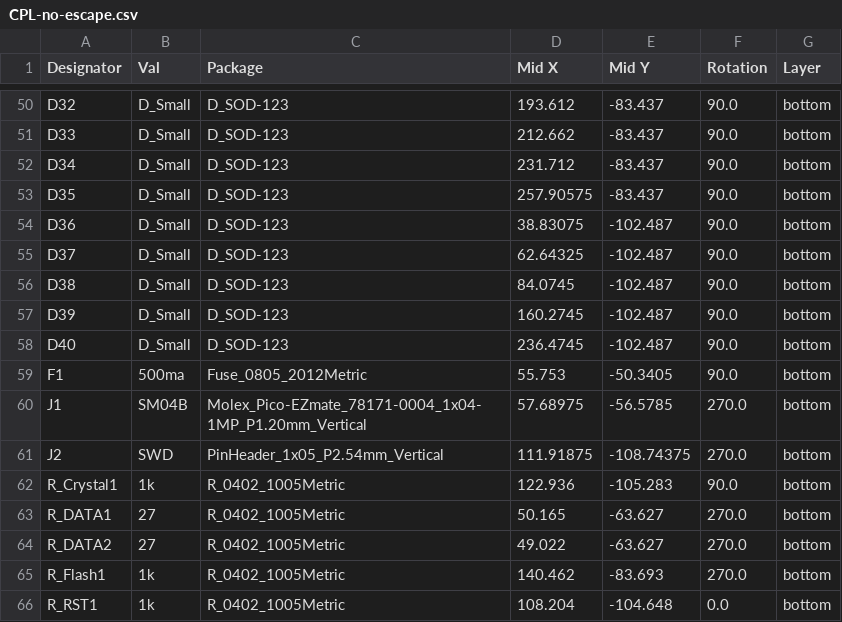
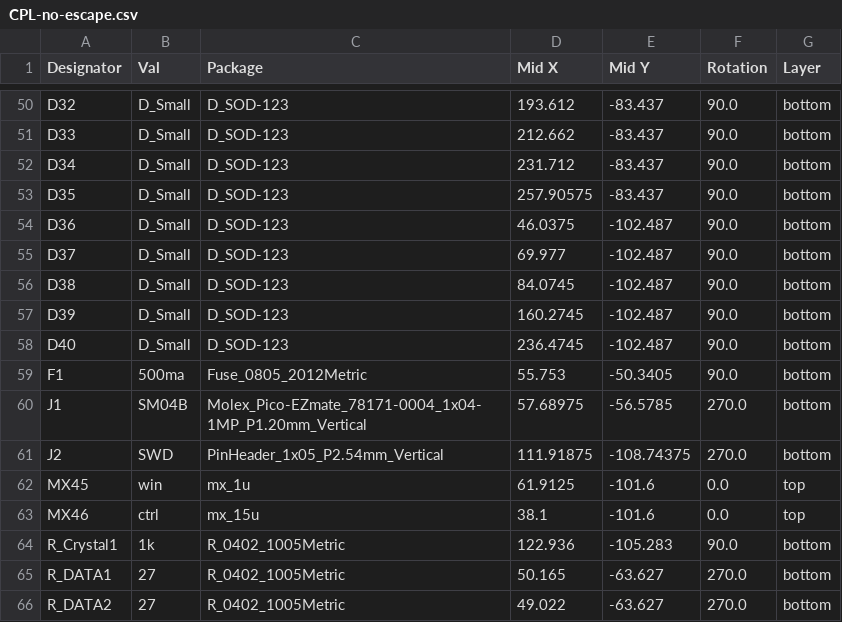
Before and after one commit to louckousse/no-escape, a CSV file: jlcpcb/production_files/CPL-no-escape.csv, drawn as a sheet; only a part is shown, gaps mark what is left out; the shorter side is filled out with more unchanged rows.

```diff
--- a/jlcpcb/production_files/CPL-no-escape.csv
+++ b/jlcpcb/production_files/CPL-no-escape.csv
@@ -53,4 +53,4 @@ D34,D_Small,D_SOD-123,231.712,-83.437,90.0,bottom
 D35,D_Small,D_SOD-123,257.90575,-83.437,90.0,bottom
-D36,D_Small,D_SOD-123,38.83075,-102.487,90.0,bottom
-D37,D_Small,D_SOD-123,62.64325,-102.487,90.0,bottom
+D36,D_Small,D_SOD-123,46.0375,-102.487,90.0,bottom
+D37,D_Small,D_SOD-123,69.977,-102.487,90.0,bottom
 D38,D_Small,D_SOD-123,84.0745,-102.487,90.0,bottom
@@ -61,2 +61,4 @@ J1,SM04B,Molex_Pico-EZmate_78171-0004_1x04-1MP_P1.20mm_Vertical,57.68975,-56.578
 J2,SWD,PinHeader_1x05_P2.54mm_Vertical,111.91875,-108.74375,270.0,bottom
+MX45,win,mx_1u,61.9125,-101.6,0.0,top
+MX46,ctrl,mx_15u,38.1,-101.6,0.0,top
 R_Crystal1,1k,R_0402_1005Metric,122.936,-105.283,90.0,bottom
```
Also changed, not shown: jlcpcb/production_files/BOM-no-escape.csv, 20 other files.
